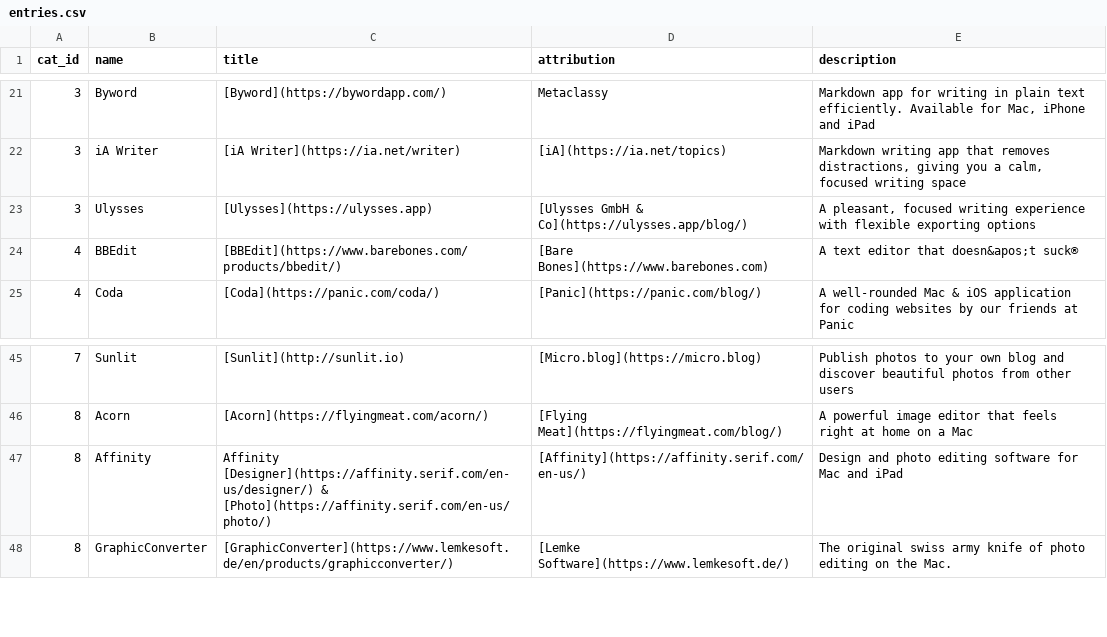
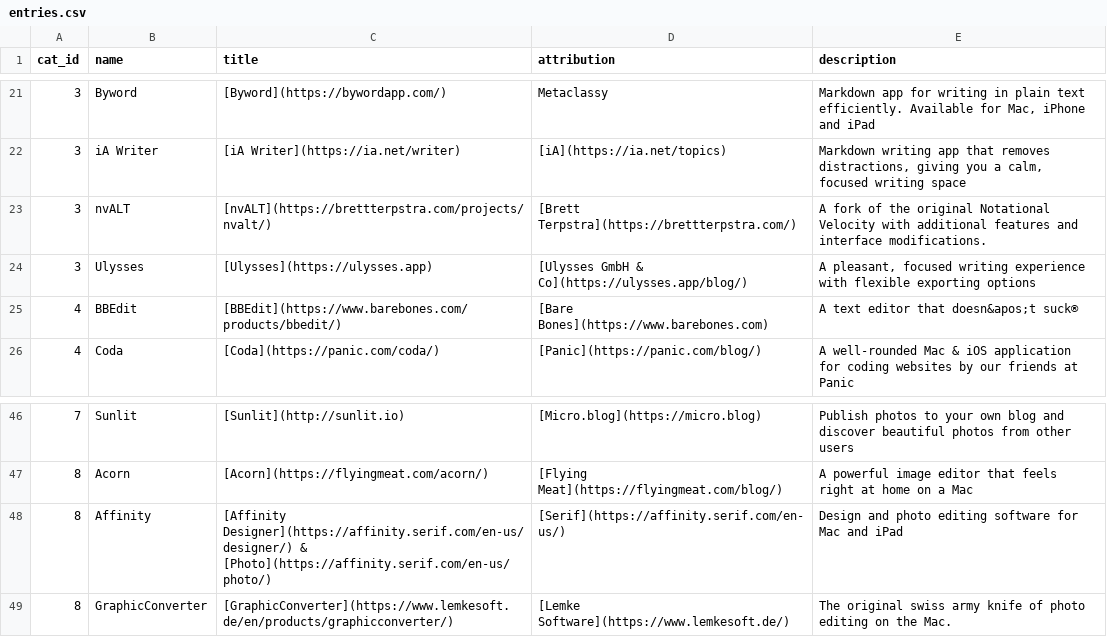
Before and after one commit to good/openweb, a CSV file: _data/entries.csv, drawn as a sheet; only a part is shown, gaps mark what is left out; addresses are those after the commit; the diff names each change by its address in the sheet, - before the commit and + after, or states it on an @@ line.

Commit message:
Added .ok file and fixed up entries.csv

```diff
--- a/_data/entries.csv
+++ b/_data/entries.csv
+row 23: 3 | nvALT | [nvALT](https://brettterpstra.com/projects/nvalt/) | [Brett Terpstra](https://brettterpstra.com/) | A fork of the original Notational Velocity with additional features and interface modifications.
-C48 (title): Affinity [Designer](https://affinity.serif.com/en-us/designer/) & [Photo](https://affinity.serif.com/en-us/photo/)
+C48 (title): [Affinity Designer](https://affinity.serif.com/en-us/designer/) & [Photo](https://affinity.serif.com/en-us/photo/)
-D48 (attribution): [Affinity](https://affinity.serif.com/en-us/)
+D48 (attribution): [Serif](https://affinity.serif.com/en-us/)
```
Also changed, not shown: 2 other files.
